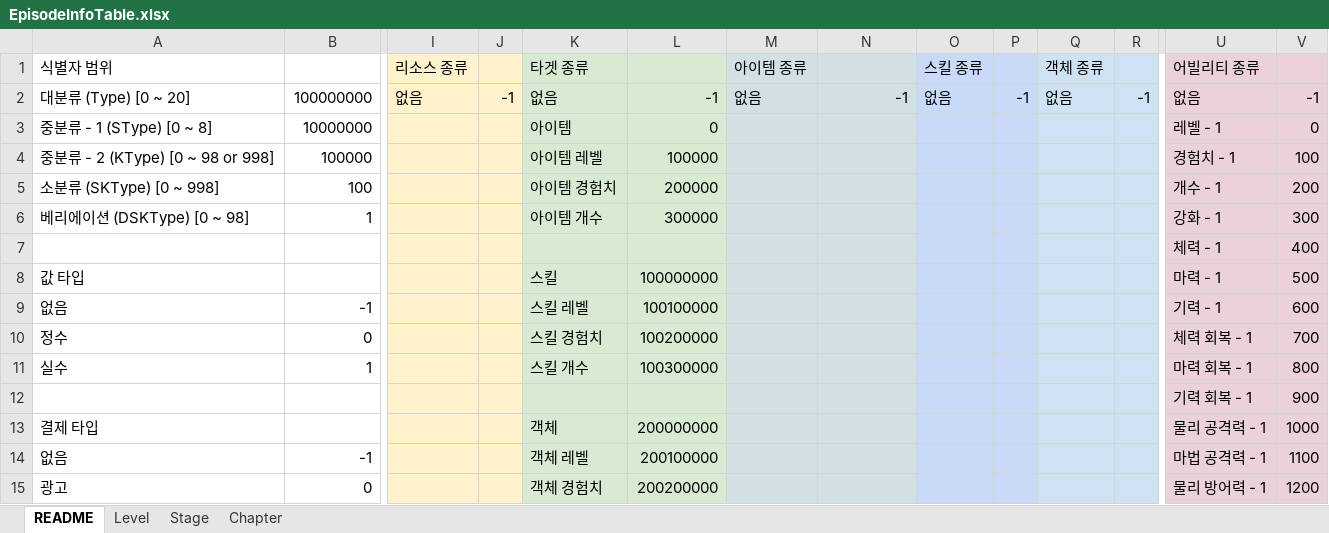
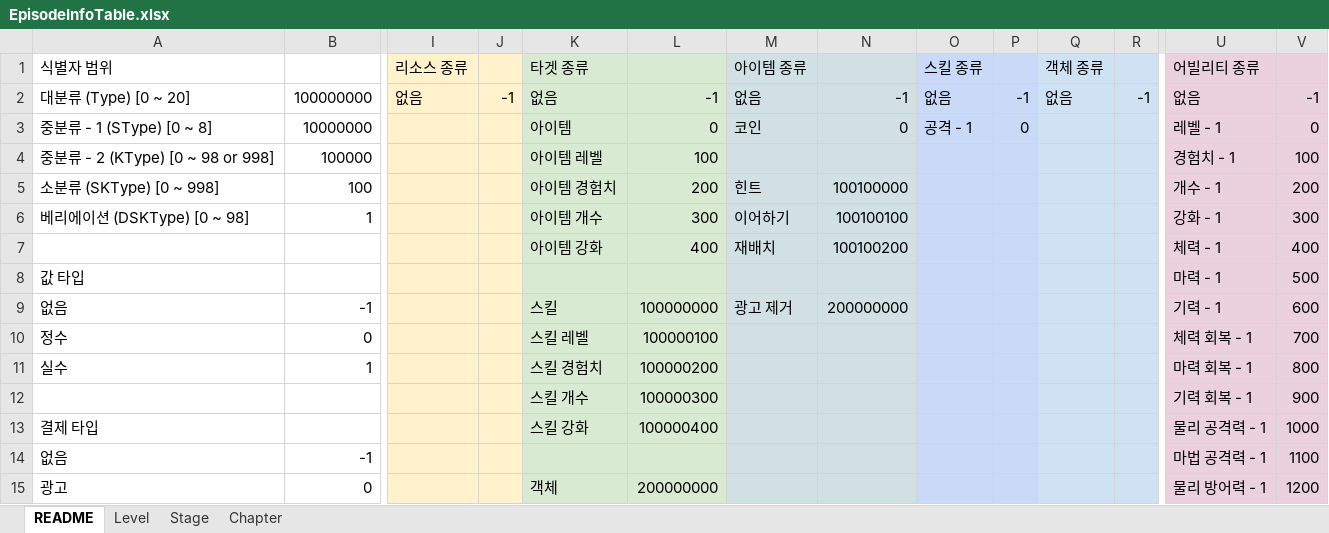
Before and after one commit to devmodle/0300000001.module_unitypackages, an Excel workbook: Templates/Tables/EpisodeInfo/EpisodeInfoTable.xlsx, sheet README, drawn as a sheet; only a part is shown, gaps mark what is left out; values as stored, in another font and other column widths than the file's, no borders; charts and pictures not drawn; removed rows and columns are numbered as before the commit, all else as after; rows hold the shown columns only; the diff covers the shown part only; the diff names each change by its address in the sheet, - before the commit and + after, or states it on an @@ line.

```diff
--- a/Templates/Tables/EpisodeInfo/EpisodeInfoTable.xlsx (sheet README)
+++ b/Templates/Tables/EpisodeInfo/EpisodeInfoTable.xlsx (sheet README)
-M3 (아이템 종류): (empty)
+M3 (아이템 종류): 코인
-N3: (empty)
+N3: 0
-O3 (스킬 종류): (empty)
+O3 (스킬 종류): 공격 - 1
-P3: (empty)
+P3: 0
-L4: 100000
+L4: 100
-L5: 200000
+L5: 200
-M5 (아이템 종류): (empty)
+M5 (아이템 종류): 힌트
-N5: (empty)
+N5: 100100000
-L6: 300000
+L6: 300
-M6 (아이템 종류): (empty)
+M6 (아이템 종류): 이어하기
-N6: (empty)
+N6: 100100100
-row 7:  |  |  |  |  |  |  |  |  |  |  |  | 체력 - 1 | 400
+row 7:  |  |  |  | 아이템 강화 | 400 | 재배치 | 100100200 |  |  |  |  | 체력 - 1 | 400
-K8 (타겟 종류): 스킬
+K8 (타겟 종류): (empty)
-L8: 100000000
+L8: (empty)
-K9 (타겟 종류): 스킬 레벨
+K9 (타겟 종류): 스킬
-L9: 100100000
+L9: 100000000
-M9 (아이템 종류): (empty)
+M9 (아이템 종류): 광고 제거
-N9: (empty)
+N9: 200000000
-K10 (타겟 종류): 스킬 경험치
+K10 (타겟 종류): 스킬 레벨
-L10: 100200000
+L10: 100000100
-K11 (타겟 종류): 스킬 개수
+K11 (타겟 종류): 스킬 경험치
-L11: 100300000
+L11: 100000200
-K12 (타겟 종류): (empty)
+K12 (타겟 종류): 스킬 개수
-L12: (empty)
+L12: 100000300
-K13 (타겟 종류): 객체
+K13 (타겟 종류): 스킬 강화
-L13: 200000000
+L13: 100000400
-K14 (타겟 종류): 객체 레벨
+K14 (타겟 종류): (empty)
-L14: 200100000
+L14: (empty)
-K15 (타겟 종류): 객체 경험치
+K15 (타겟 종류): 객체
-L15: 200200000
+L15: 200000000
```
Also changed, not shown: 12 added rows and 10 edited cells elsewhere in this sheet, Templates/Tables/AbilityInfo/AbilityInfoTable.xlsx, Templates/Tables/MissionInfo/MissionInfoTable.xlsx, 13 other files.
